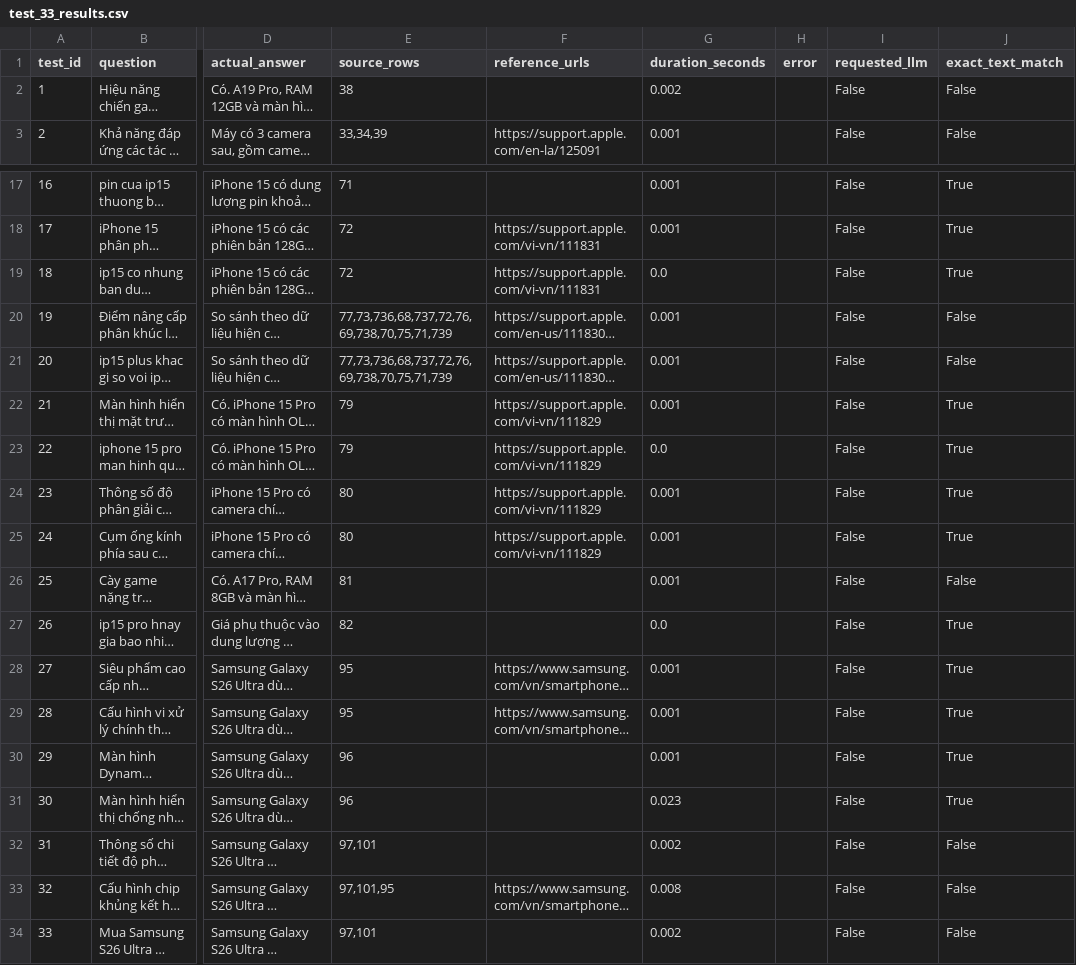
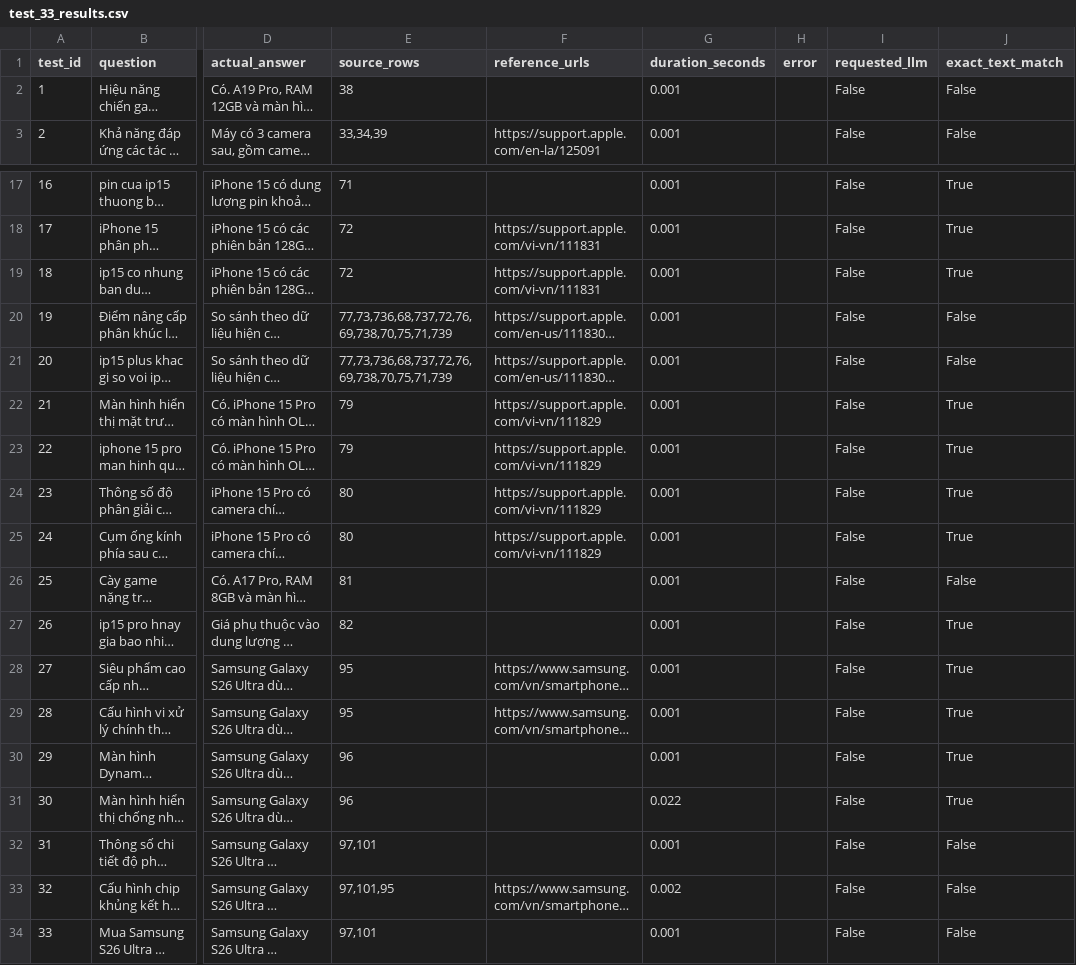
Before and after one commit to dngkhoa231/Smartphone-advisor-chatbot-, a CSV file: evaluation/test_33_results.csv, drawn as a sheet; only a part is shown, gaps mark what is left out; long unchanged cells end in …; the diff names each change by its address in the sheet, - before the commit and + after, or states it on an @@ line.

Commit message:
Sync evaluation reports, verified price sources, and default output path

```diff
--- a/evaluation/test_33_results.csv
+++ b/evaluation/test_33_results.csv
-G2 (duration_seconds): 0.002
+G2 (duration_seconds): 0.001
-G19 (duration_seconds): 0.0
+G19 (duration_seconds): 0.001
-G23 (duration_seconds): 0.0
+G23 (duration_seconds): 0.001
-G27 (duration_seconds): 0.0
+G27 (duration_seconds): 0.001
-G31 (duration_seconds): 0.023
+G31 (duration_seconds): 0.022
-G32 (duration_seconds): 0.002
+G32 (duration_seconds): 0.001
-G33 (duration_seconds): 0.008
+G33 (duration_seconds): 0.002
-G34 (duration_seconds): 0.002
+G34 (duration_seconds): 0.001
```
Also changed, not shown: 7 other files.
